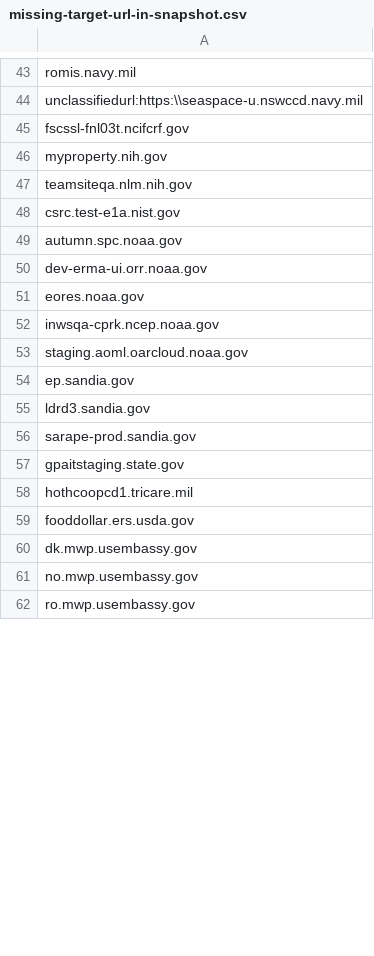
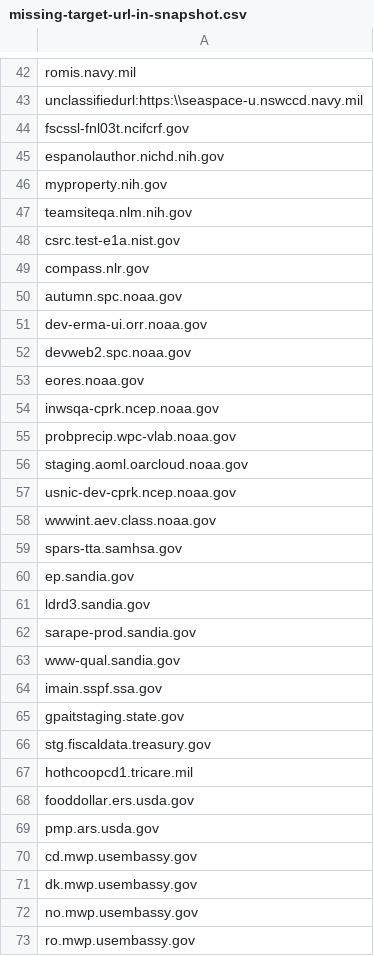
Before and after one commit to GSA/site-scanning-analysis, a CSV file: reports/missing-target-url-in-snapshot.csv, drawn as a sheet; only a part is shown, gaps mark what is left out; the diff covers the shown part only; the diff names each change by its address in the sheet, - before the commit and + after, or states it on an @@ line.

```diff
--- a/reports/missing-target-url-in-snapshot.csv
+++ b/reports/missing-target-url-in-snapshot.csv
+row 45: espanolauthor.nichd.nih.gov
+row 49: compass.nlr.gov
+row 52: devweb2.spc.noaa.gov
+row 55: probprecip.wpc-vlab.noaa.gov
+row 57: usnic-dev-cprk.ncep.noaa.gov
+row 58: wwwint.aev.class.noaa.gov
+row 59: spars-tta.samhsa.gov
+row 63: www-qual.sandia.gov
+row 64: imain.sspf.ssa.gov
+row 66: stg.fiscaldata.treasury.gov
+row 69: pmp.ars.usda.gov
+row 70: cd.mwp.usembassy.gov
```
Also changed, not shown: 3 added rows, 3 removed rows and 3 edited cells elsewhere in this file.
